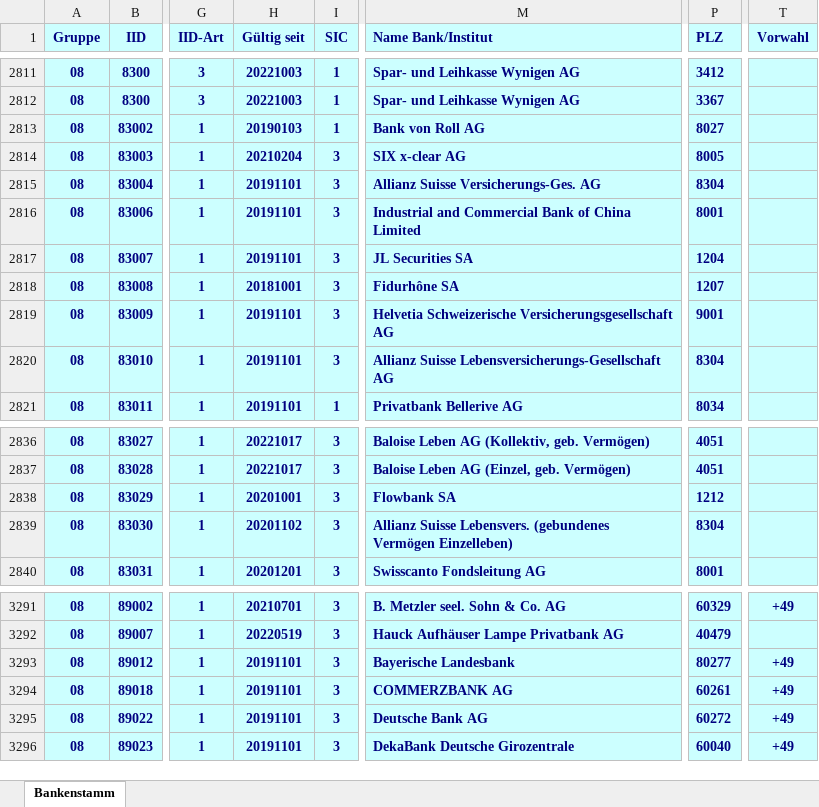
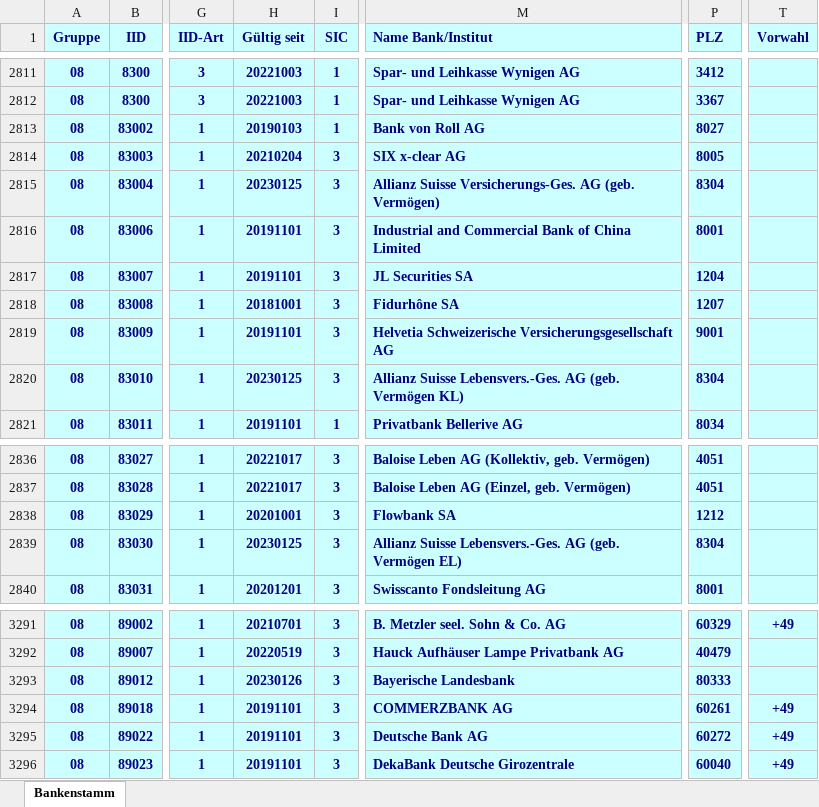
Before and after one commit to marcapo/goiban-data-loader, an Excel workbook: data/ch.xlsx, sheet Bankenstamm, drawn as a sheet; only a part is shown, gaps mark what is left out; values as stored, in another font and other column widths than the file's, no borders; the diff names each change by its address in the sheet, - before the commit and + after, or states it on an @@ line.

```diff
--- a/data/ch.xlsx (sheet Bankenstamm)
+++ b/data/ch.xlsx (sheet Bankenstamm)
-H2815 (Gültig seit): 20191101
+H2815 (Gültig seit): 20230125
-M2815 (Name Bank/Institut): Allianz Suisse Versicherungs-Ges. AG
+M2815 (Name Bank/Institut): Allianz Suisse Versicherungs-Ges. AG (geb. Vermögen)
-H2820 (Gültig seit): 20191101
+H2820 (Gültig seit): 20230125
-M2820 (Name Bank/Institut): Allianz Suisse Lebensversicherungs-Gesellschaft AG
+M2820 (Name Bank/Institut): Allianz Suisse Lebensvers.-Ges. AG (geb. Vermögen KL)
-H2839 (Gültig seit): 20201102
+H2839 (Gültig seit): 20230125
-M2839 (Name Bank/Institut): Allianz Suisse Lebensvers. (gebundenes Vermögen Einzelleben)
+M2839 (Name Bank/Institut): Allianz Suisse Lebensvers.-Ges. AG (geb. Vermögen EL)
-H3293 (Gültig seit): 20191101
+H3293 (Gültig seit): 20230126
-P3293 (PLZ): 80277
+P3293 (PLZ): 80333
-T3293 (Vorwahl): +49
+T3293 (Vorwahl): (empty)
```
Also changed, not shown: 2 other files.
